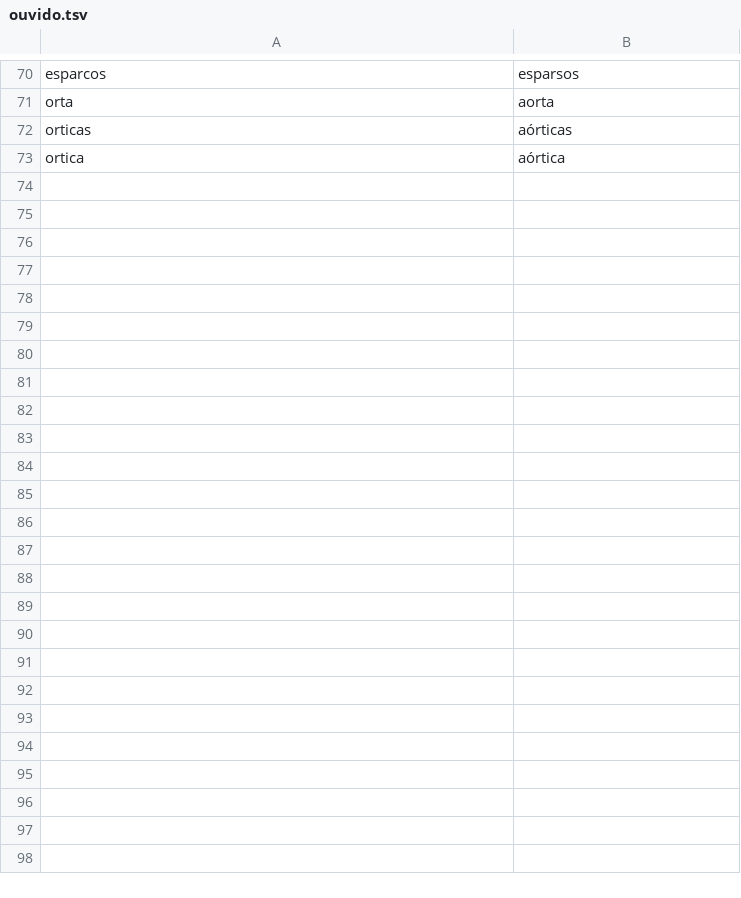
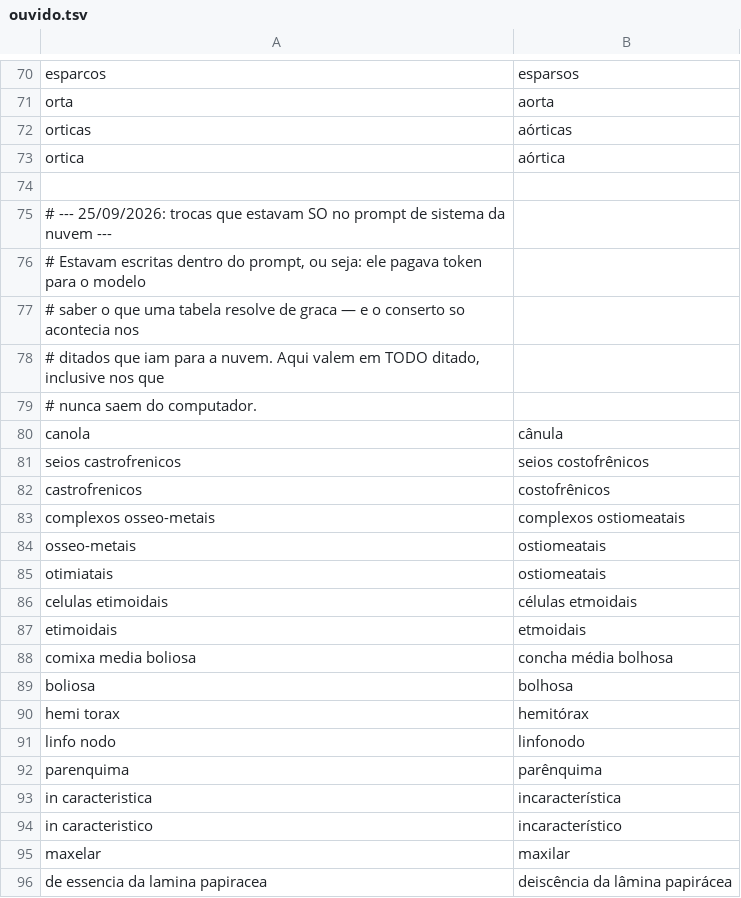
Before and after one commit to brunobrandaob2-dot/Rotrix-L1000, a TSV file: roteador-atual/dados/ouvido.tsv, drawn as a sheet; only a part is shown, gaps mark what is left out; the diff names each change by its address in the sheet, - before the commit and + after, or states it on an @@ line.

```diff
--- a/roteador-atual/dados/ouvido.tsv
+++ b/roteador-atual/dados/ouvido.tsv
+row 74: (empty)
+row 75: # --- 25/09/2026: trocas que estavam SO no prompt de sistema da nuvem ---
+row 76: # Estavam escritas dentro do prompt, ou seja: ele pagava token para o modelo
+row 77: # saber o que uma tabela resolve de graca — e o conserto so acontecia nos
+row 78: # ditados que iam para a nuvem. Aqui valem em TODO ditado, inclusive nos que
+row 79: # nunca saem do computador.
+row 80: canola | cânula
+row 81: seios castrofrenicos | seios costofrênicos
+row 82: castrofrenicos | costofrênicos
+row 83: complexos osseo-metais | complexos ostiomeatais
+row 84: osseo-metais | ostiomeatais
+row 85: otimiatais | ostiomeatais
+row 86: celulas etimoidais | células etmoidais
+row 87: etimoidais | etmoidais
+row 88: comixa media boliosa | concha média bolhosa
+row 89: boliosa | bolhosa
+row 90: hemi torax | hemitórax
+row 91: linfo nodo | linfonodo
+row 92: parenquima | parênquima
+row 93: in caracteristica | incaracterística
+row 94: in caracteristico | incaracterístico
+row 95: maxelar | maxilar
+row 96: de essencia da lamina papiracea | deiscência da lâmina papirácea
```
Also changed, not shown: 9 other files.
